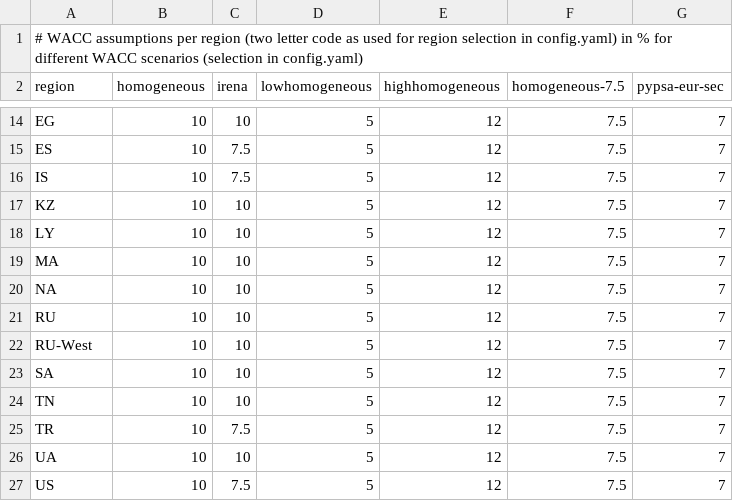
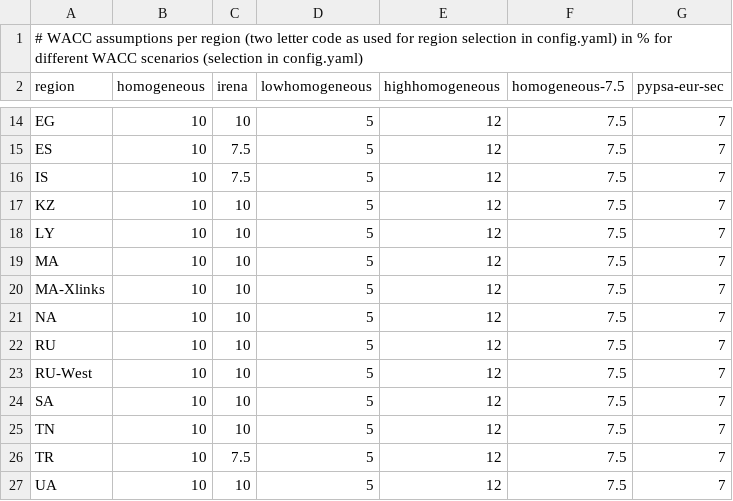
Before and after one commit to euronion/trace, a CSV file: data/wacc.csv, drawn as a sheet; only a part is shown, gaps mark what is left out; the shorter side is filled out with more unchanged rows; the diff names each change by its address in the sheet, - before the commit and + after, or states it on an @@ line.

```diff
--- a/data/wacc.csv
+++ b/data/wacc.csv
+row 20: MA-Xlinks | 10 | 10 | 5 | 12 | 7.5 | 7
```
Also changed, not shown: data/distances.csv, data/overwrite/demand.csv.
